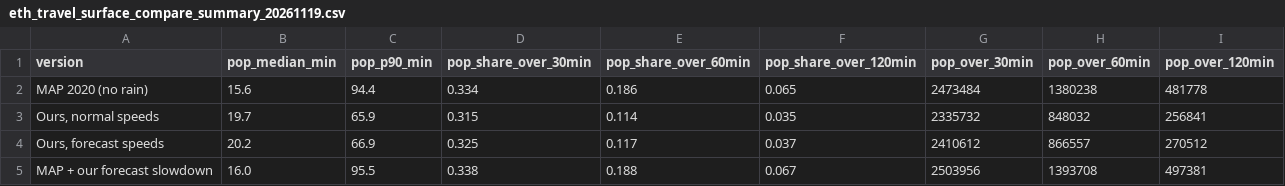
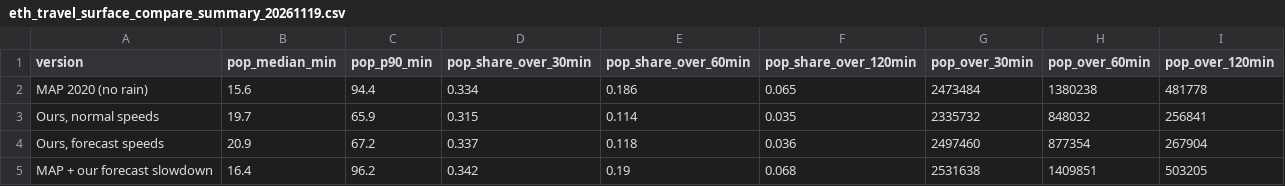
Before and after one commit to ASchroederCR/eth-health-access-roads, a CSV file: tables/eth_travel_surface_compare_summary_20261119.csv, drawn as a sheet.

```diff
--- a/tables/eth_travel_surface_compare_summary_20261119.csv
+++ b/tables/eth_travel_surface_compare_summary_20261119.csv
@@ -3,3 +3,3 @@ MAP 2020 (no rain),15.6,94.4,0.334,0.186,0.065,2473484,1380238,481778
 "Ours, normal speeds",19.7,65.9,0.315,0.114,0.035,2335732,848032,256841
-"Ours, forecast speeds",20.2,66.9,0.325,0.117,0.037,2410612,866557,270512
-MAP + our forecast slowdown,16.0,95.5,0.338,0.188,0.067,2503956,1393708,497381
+"Ours, forecast speeds",20.9,67.2,0.337,0.118,0.036,2497460,877354,267904
+MAP + our forecast slowdown,16.4,96.2,0.342,0.19,0.068,2531638,1409851,503205
```
Also changed, not shown: tables/eth_health_access_friction_summary_20261119.csv, tables/eth_health_access_top_20261119.csv, 37 other files.
